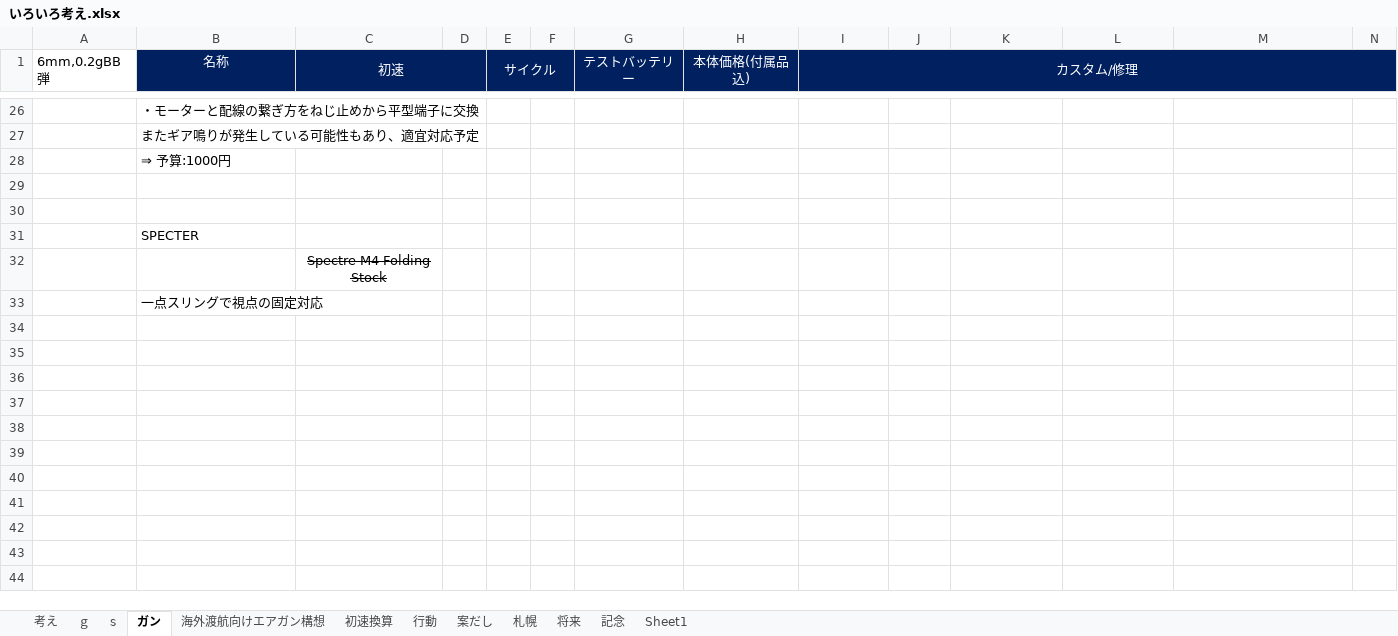
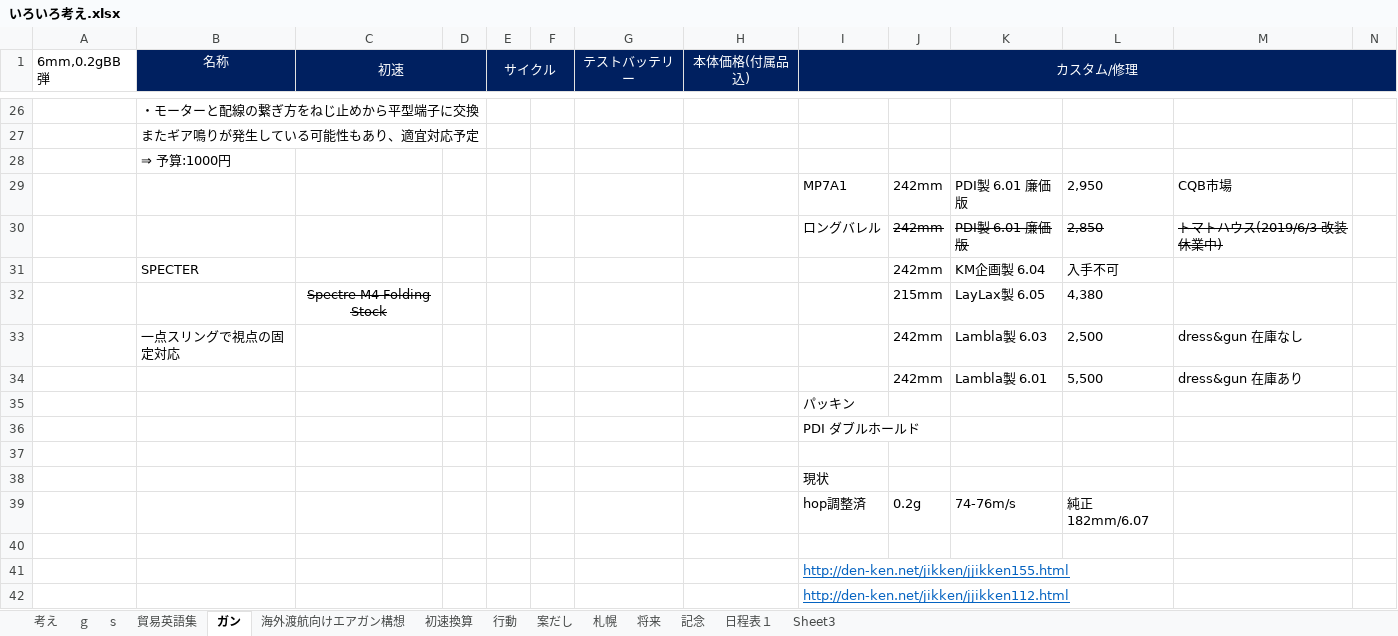
Before and after one commit to tarookyu/IPO, an Excel workbook: いろいろ考え.xlsx, sheet ガン, drawn as a sheet; only a part is shown, gaps mark what is left out; values as stored, in another font and other column widths than the file's, no borders; charts and pictures not drawn; removed rows and columns are numbered as before the commit, all else as after; rows hold the shown columns only; the diff names each change by its address in the sheet, - before the commit and + after, or states it on an @@ line.

```diff
--- a/いろいろ考え.xlsx (sheet ガン)
+++ b/いろいろ考え.xlsx (sheet ガン)
-sheet tab: Sheet1
+sheet tab: 日程表１
+sheet tab: 貿易英語集
+sheet tab: Sheet3
+row 29:  |  |  |  |  |  |  |  | MP7A1 | 242mm | PDI製 6.01 廉価版 | 2,950 | CQB市場
+row 30:  |  |  |  |  |  |  |  | ロングバレル | 242mm | PDI製 6.01 廉価版 | 2,850 | トマトハウス(2019/6/3 改装休業中)
+row 31:  | SPECTER |  |  |  |  |  |  |  | 242mm | KM企画製 6.04 | 入手不可
+row 32:  |  | Spectre M4 Folding Stock |  |  |  |  |  |  | 215mm | LayLax製 6.05 | 4,380
+row 33:  | 一点スリングで視点の固定対応 |  |  |  |  |  |  |  | 242mm | Lambla製 6.03 | 2,500 | dress&gun 在庫なし
+row 34:  |  |  |  |  |  |  |  |  | 242mm | Lambla製 6.01 | 5,500 | dress&gun 在庫あり
+row 35:  |  |  |  |  |  |  |  | パッキン
+row 36:  |  |  |  |  |  |  |  | PDI ダブルホールド
+row 38:  |  |  |  |  |  |  |  | 現状
+row 39:  |  |  |  |  |  |  |  | hop調整済 | 0.2g | 74-76m/s | 純正182mm/6.07
-row 31:  | SPECTER
-row 32:  |  | Spectre M4 Folding Stock
-row 33:  | 一点スリングで視点の固定対応
+row 41:  |  |  |  |  |  |  |  | http://den-ken.net/jikken/jjikken155.html
+row 42:  |  |  |  |  |  |  |  | http://den-ken.net/jikken/jjikken112.html
```
Also changed, not shown: sheet s, sheet ｇ, formulas that keep their value, charts or pictures, 廃棄判定一覧.xlsx.
